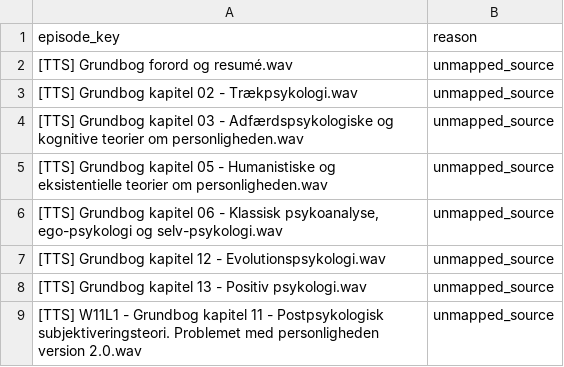
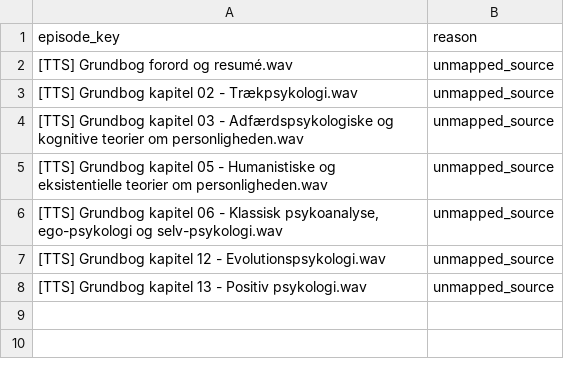
Before and after one commit to ennuiweb/psyk-podcast, a TSV file: shows/personlighedspsykologi-en/docs/summary_backlog_unmapped.tsv, drawn as a sheet; the diff names each change by its address in the sheet, - before the commit and + after, or states it on an @@ line.

```diff
--- a/shows/personlighedspsykologi-en/docs/summary_backlog_unmapped.tsv
+++ b/shows/personlighedspsykologi-en/docs/summary_backlog_unmapped.tsv
-row 9: [TTS] W11L1 - Grundbog kapitel 11 - Postpsykologisk subjektiveringsteori. Problemet med personligheden version 2.0.wav | unmapped_source
```
Also changed, not shown: shows/personlighedspsykologi-en/docs/manual_summary_key.tsv, shows/personlighedspsykologi-en/docs/summary_backlog_ocr.tsv, 1 other file.
